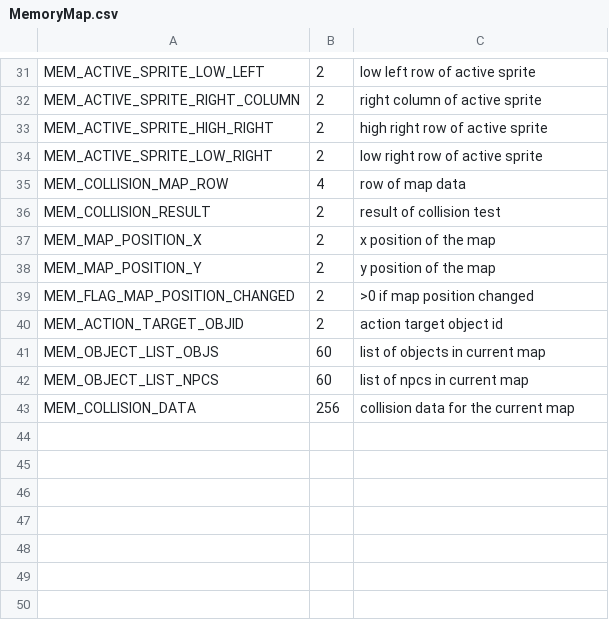
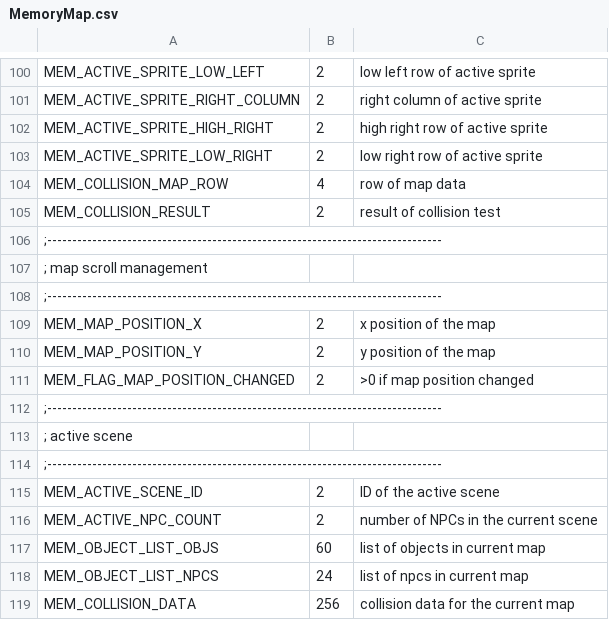
Before and after one commit to huguesjohnson/RetailClerk89, a CSV file: src/MemoryMap.csv, drawn as a sheet; only a part is shown, gaps mark what is left out; the diff covers the shown part only.

Commit message:
First attempt at loading NPCs into scenes and basic plumbing for moving NPCs between scenes. Also added some new scenery and refactored a few things.

```diff
--- a/src/MemoryMap.csv
+++ b/src/MemoryMap.csv
@@ -36,2 +105,5 @@ MEM_COLLISION_MAP_ROW,4,row of map data
 MEM_COLLISION_RESULT,2,result of collision test
+;-------------------------------------------------------------------------------
+; map scroll management
+;-------------------------------------------------------------------------------
 MEM_MAP_POSITION_X,2,x position of the map
@@ -39,5 +111,9 @@ MEM_MAP_POSITION_Y,2,y position of the map
 MEM_FLAG_MAP_POSITION_CHANGED,2,>0 if map position changed
-MEM_ACTION_TARGET_OBJID,2,action target object id
+;-------------------------------------------------------------------------------
+; active scene
+;-------------------------------------------------------------------------------
+MEM_ACTIVE_SCENE_ID,2,ID of the active scene
+MEM_ACTIVE_NPC_COUNT,2,number of NPCs in the current scene
 MEM_OBJECT_LIST_OBJS,60,list of objects in current map
-MEM_OBJECT_LIST_NPCS,60,list of npcs in current map
+MEM_OBJECT_LIST_NPCS,24,list of npcs in current map
 MEM_COLLISION_DATA,256,collision data for the current map
```
Also changed, not shown: 69 added rows and 7 edited cells elsewhere in this file, 52 other files.
